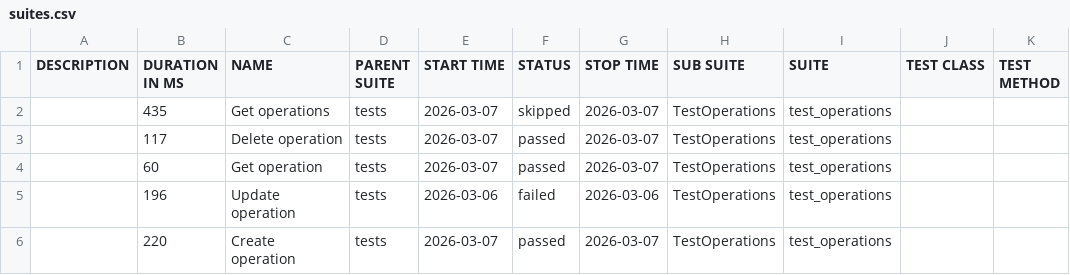
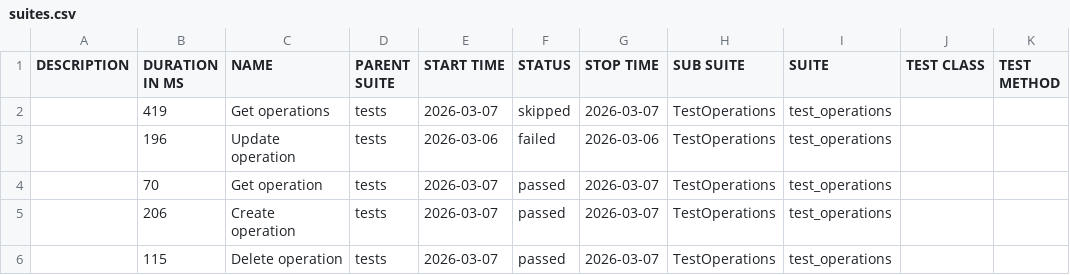
Before and after one commit to alexsa70/pytest-api, a CSV file: data/suites.csv, drawn as a sheet.

```diff
--- a/data/suites.csv
+++ b/data/suites.csv
@@ -1,6 +1,6 @@
 "DESCRIPTION","DURATION IN MS","NAME","PARENT SUITE","START TIME","STATUS","STOP TIME","SUB SUITE","SUITE","TEST CLASS","TEST METHOD"
-"","435","Get operations","tests","2026-03-07","skipped","2026-03-07","TestOperations","test_operations","",""
-"","117","Delete operation","tests","2026-03-07","passed","2026-03-07","TestOperations","test_operations","",""
-"","60","Get operation","tests","2026-03-07","passed","2026-03-07","TestOperations","test_operations","",""
+"","419","Get operations","tests","2026-03-07","skipped","2026-03-07","TestOperations","test_operations","",""
 "","196","Update operation","tests","2026-03-06","failed","2026-03-06","TestOperations","test_operations","",""
-"","220","Create operation","tests","2026-03-07","passed","2026-03-07","TestOperations","test_operations","",""
+"","70","Get operation","tests","2026-03-07","passed","2026-03-07","TestOperations","test_operations","",""
+"","206","Create operation","tests","2026-03-07","passed","2026-03-07","TestOperations","test_operations","",""
+"","115","Delete operation","tests","2026-03-07","passed","2026-03-07","TestOperations","test_operations","",""
```
Also changed, not shown: 44 other files.
